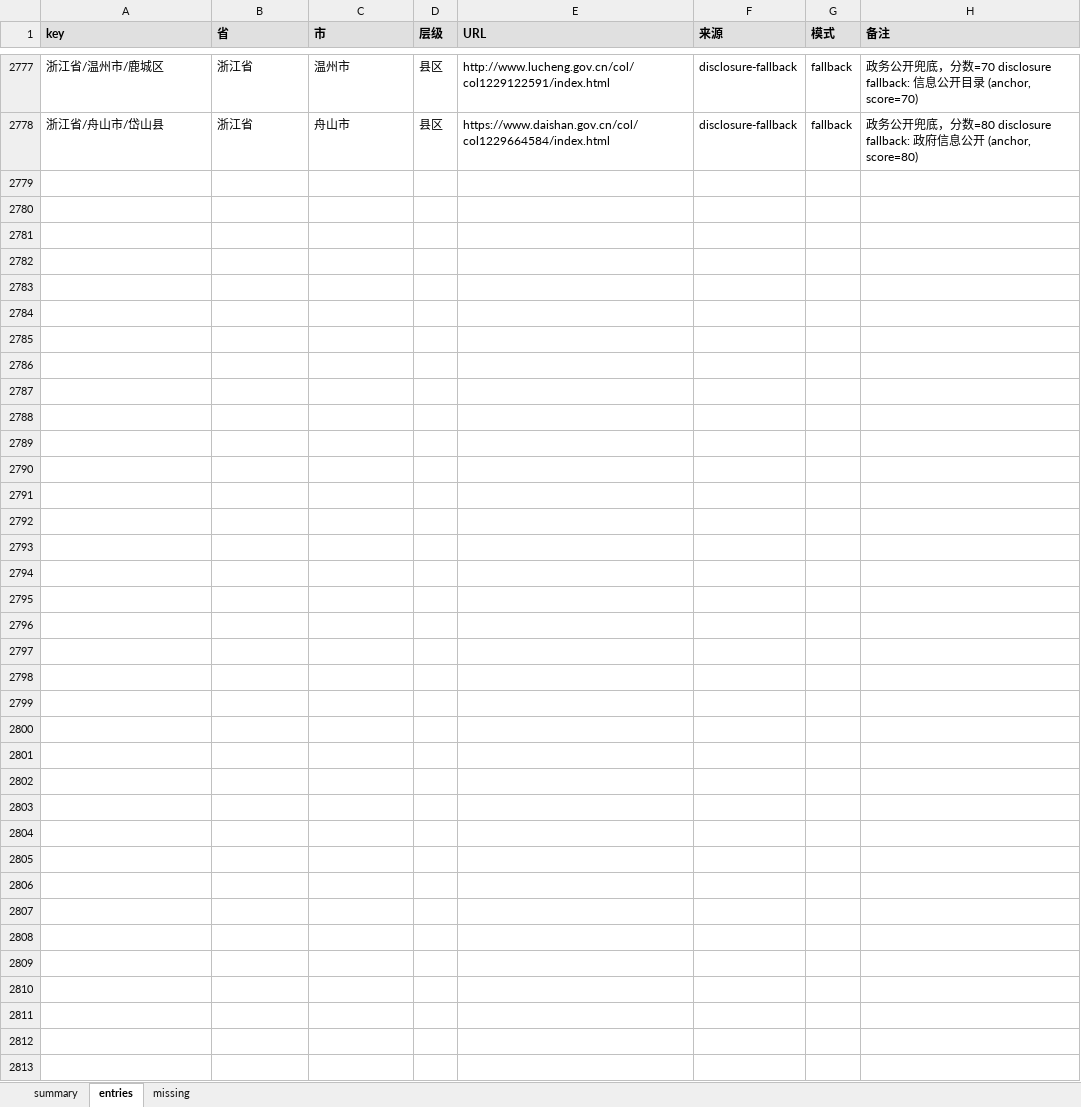
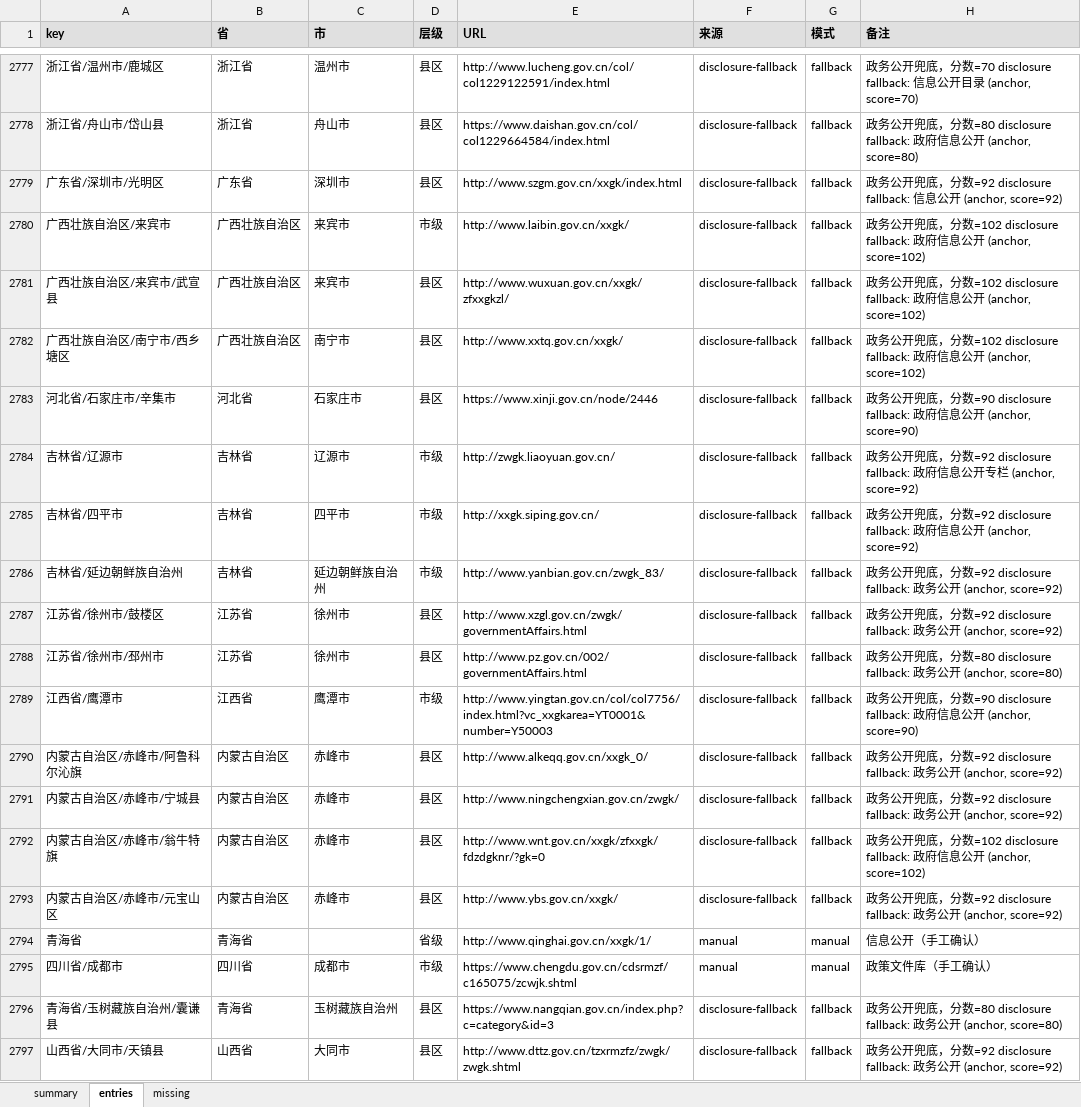
Before and after one commit to anyi-econ/china-public-debt, an Excel workbook: data/website-policy.xlsx, sheet entries, drawn as a sheet; only a part is shown, gaps mark what is left out; values as stored, in another font and other column widths than the file's, no borders; the diff covers the shown part only; the diff names each change by its address in the sheet, - before the commit and + after, or states it on an @@ line.

Commit message:
v9.5: protocol switch from website-gov.xlsx + manual Qinghai/Chengdu + expanded constructed paths (2777 -> 2805, 87%)

```diff
--- a/data/website-policy.xlsx (sheet entries)
+++ b/data/website-policy.xlsx (sheet entries)
+row 2779: 广东省/深圳市/光明区 | 广东省 | 深圳市 | 县区 | http://www.szgm.gov.cn/xxgk/index.html | disclosure-fallback | fallback | 政务公开兜底，分数=92 disclosure fallback: 信息公开 (anchor, score=92)
+row 2780: 广西壮族自治区/来宾市 | 广西壮族自治区 | 来宾市 | 市级 | http://www.laibin.gov.cn/xxgk/ | disclosure-fallback | fallback | 政务公开兜底，分数=102 disclosure fallback: 政府信息公开 (anchor, score=102)
+row 2781: 广西壮族自治区/来宾市/武宣县 | 广西壮族自治区 | 来宾市 | 县区 | http://www.wuxuan.gov.cn/xxgk/zfxxgkzl/ | disclosure-fallback | fallback | 政务公开兜底，分数=102 disclosure fallback: 政府信息公开 (anchor, score=102)
+row 2782: 广西壮族自治区/南宁市/西乡塘区 | 广西壮族自治区 | 南宁市 | 县区 | http://www.xxtq.gov.cn/xxgk/ | disclosure-fallback | fallback | 政务公开兜底，分数=102 disclosure fallback: 政府信息公开 (anchor, score=102)
+row 2783: 河北省/石家庄市/辛集市 | 河北省 | 石家庄市 | 县区 | https://www.xinji.gov.cn/node/2446 | disclosure-fallback | fallback | 政务公开兜底，分数=90 disclosure fallback: 政府信息公开 (anchor, score=90)
+row 2784: 吉林省/辽源市 | 吉林省 | 辽源市 | 市级 | http://zwgk.liaoyuan.gov.cn/ | disclosure-fallback | fallback | 政务公开兜底，分数=92 disclosure fallback: 政府信息公开专栏 (anchor, score=92)
+row 2785: 吉林省/四平市 | 吉林省 | 四平市 | 市级 | http://xxgk.siping.gov.cn/ | disclosure-fallback | fallback | 政务公开兜底，分数=92 disclosure fallback: 政府信息公开 (anchor, score=92)
+row 2786: 吉林省/延边朝鲜族自治州 | 吉林省 | 延边朝鲜族自治州 | 市级 | http://www.yanbian.gov.cn/zwgk_83/ | disclosure-fallback | fallback | 政务公开兜底，分数=92 disclosure fallback: 政务公开 (anchor, score=92)
+row 2787: 江苏省/徐州市/鼓楼区 | 江苏省 | 徐州市 | 县区 | http://www.xzgl.gov.cn/zwgk/governmentAffairs.html | disclosure-fallback | fallback | 政务公开兜底，分数=92 disclosure fallback: 政务公开 (anchor, score=92)
+row 2788: 江苏省/徐州市/邳州市 | 江苏省 | 徐州市 | 县区 | http://www.pz.gov.cn/002/governmentAffairs.html | disclosure-fallback | fallback | 政务公开兜底，分数=80 disclosure fallback: 政务公开 (anchor, score=80)
+row 2789: 江西省/鹰潭市 | 江西省 | 鹰潭市 | 市级 | http://www.yingtan.gov.cn/col/col7756/index.html?vc_xxgkarea=YT0001&number=Y50003 | disclosure-fallback | fallback | 政务公开兜底，分数=90 disclosure fallback: 政府信息公开 (anchor, score=90)
+row 2790: 内蒙古自治区/赤峰市/阿鲁科尔沁旗 | 内蒙古自治区 | 赤峰市 | 县区 | http://www.alkeqq.gov.cn/xxgk_0/ | disclosure-fallback | fallback | 政务公开兜底，分数=92 disclosure fallback: 政务公开 (anchor, score=92)
+row 2791: 内蒙古自治区/赤峰市/宁城县 | 内蒙古自治区 | 赤峰市 | 县区 | http://www.ningchengxian.gov.cn/zwgk/ | disclosure-fallback | fallback | 政务公开兜底，分数=92 disclosure fallback: 政务公开 (anchor, score=92)
+row 2792: 内蒙古自治区/赤峰市/翁牛特旗 | 内蒙古自治区 | 赤峰市 | 县区 | http://www.wnt.gov.cn/xxgk/zfxxgk/fdzdgknr/?gk=0 | disclosure-fallback | fallback | 政务公开兜底，分数=102 disclosure fallback: 政府信息公开 (anchor, score=102)
+row 2793: 内蒙古自治区/赤峰市/元宝山区 | 内蒙古自治区 | 赤峰市 | 县区 | http://www.ybs.gov.cn/xxgk/ | disclosure-fallback | fallback | 政务公开兜底，分数=92 disclosure fallback: 政务公开 (anchor, score=92)
+row 2794: 青海省 | 青海省 |  | 省级 | http://www.qinghai.gov.cn/xxgk/1/ | manual | manual | 信息公开（手工确认）
+row 2795: 四川省/成都市 | 四川省 | 成都市 | 市级 | https://www.chengdu.gov.cn/cdsrmzf/c165075/zcwjk.shtml | manual | manual | 政策文件库（手工确认）
+row 2796: 青海省/玉树藏族自治州/囊谦县 | 青海省 | 玉树藏族自治州 | 县区 | https://www.nangqian.gov.cn/index.php?c=category&id=3 | disclosure-fallback | fallback | 政务公开兜底，分数=80 disclosure fallback: 政务公开 (anchor, score=80)
+row 2797: 山西省/大同市/天镇县 | 山西省 | 大同市 | 县区 | http://www.dttz.gov.cn/tzxrmzfz/zwgk/zwgk.shtml | disclosure-fallback | fallback | 政务公开兜底，分数=92 disclosure fallback: 政务公开 (anchor, score=92)
```
Also changed, not shown: 9 added rows and 44 edited cells elsewhere in this sheet, sheet missing, sheet summary, 14 other files.
